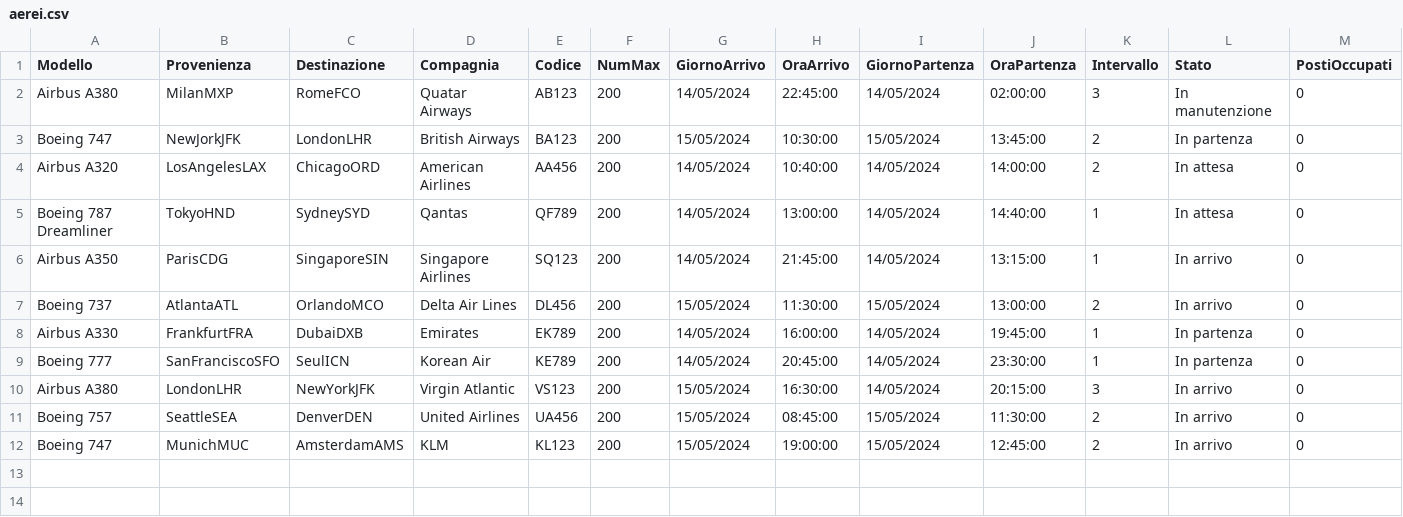
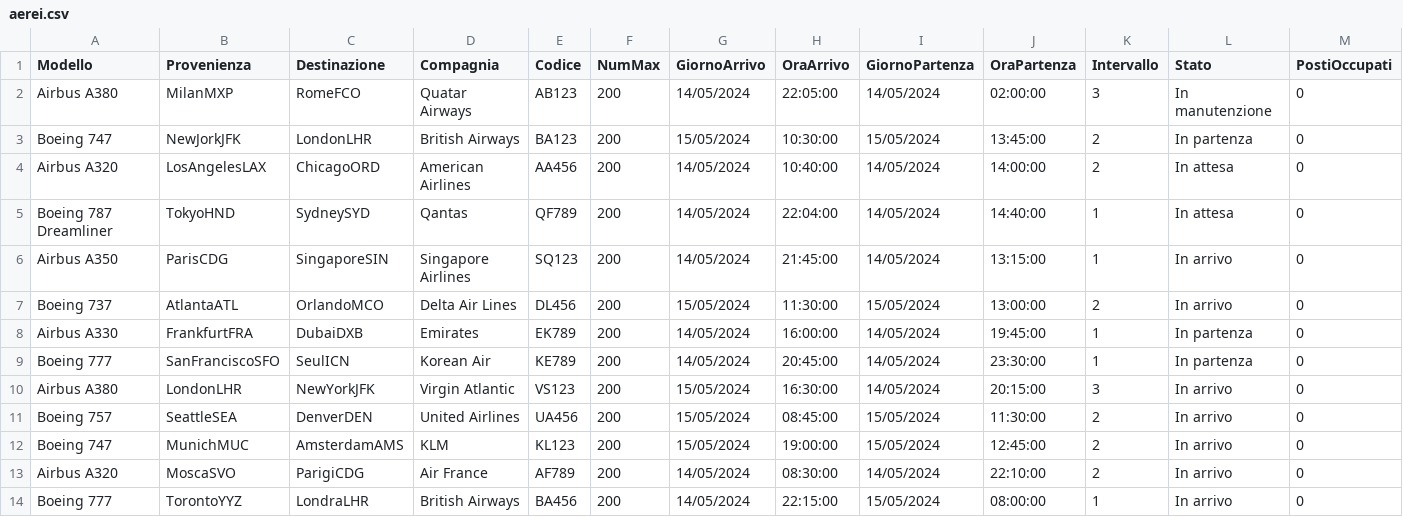
Before and after one commit to MNICO06/Gestionale-aereoporto, a CSV file: src/mainFolder/salvataggioDati/aerei.csv, drawn as a sheet; only a part is shown; rows hold the shown columns only; the diff names each change by its address in the sheet, - before the commit and + after, or states it on an @@ line.

Commit message:
Aggiunta di 2 nuovi aerei e modifca interfaccia

```diff
--- a/src/mainFolder/salvataggioDati/aerei.csv
+++ b/src/mainFolder/salvataggioDati/aerei.csv
-H2 (OraArrivo): 22:45:00
+H2 (OraArrivo): 22:05:00
-H5 (OraArrivo): 13:00:00
+H5 (OraArrivo): 22:04:00
+row 13: Airbus A320 | MoscaSVO | ParigiCDG | Air France | AF789 | 200 | 14/05/2024 | 08:30:00 | 14/05/2024 | 22:10:00 | 2 | In arrivo | 0
+row 14: Boeing 777 | TorontoYYZ | LondraLHR | British Airways | BA456 | 200 | 14/05/2024 | 22:15:00 | 15/05/2024 | 08:00:00 | 1 | In arrivo | 0
```
Also changed, not shown: 6 other files.
